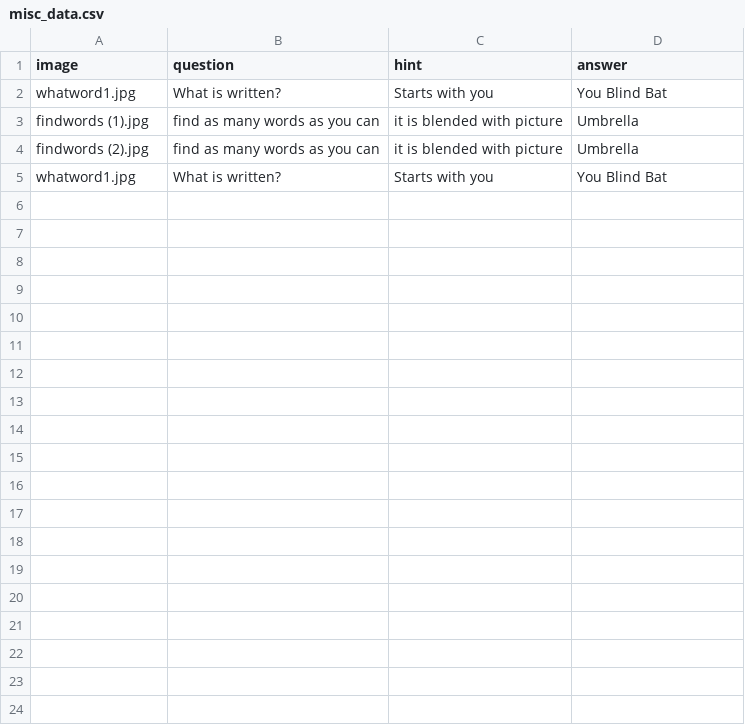
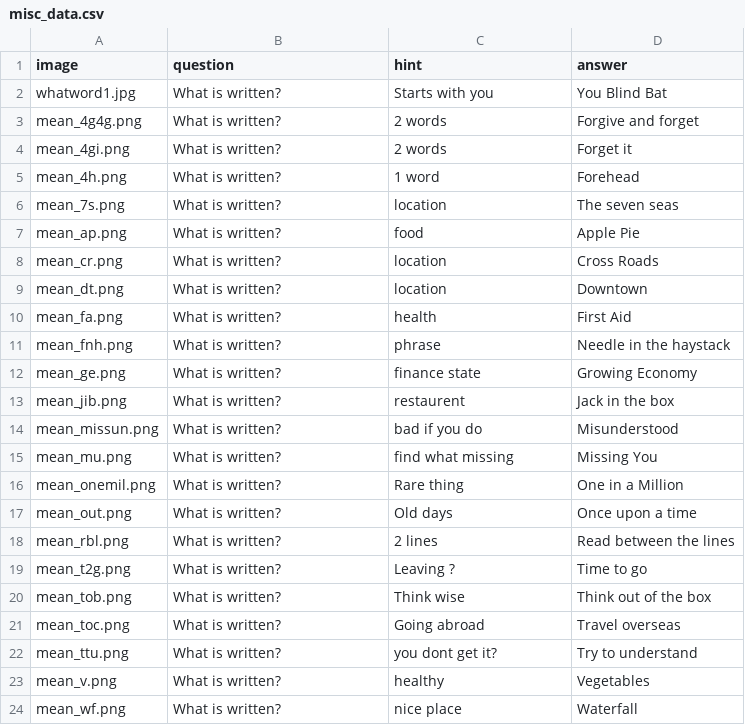
Before and after one commit to atikeee/AllGames, a CSV file: buzzer_app/misc_data.csv, drawn as a sheet.

Commit message:
misc

```diff
--- a/buzzer_app/misc_data.csv
+++ b/buzzer_app/misc_data.csv
@@ -2,4 +2,23 @@ image,question,hint,answer
 whatword1.jpg,What is written?,Starts with you,You Blind Bat
-findwords (1).jpg,find as many words as you can,it is blended with picture,Umbrella
-findwords (2).jpg,find as many words as you can,it is blended with picture,Umbrella
-whatword1.jpg,What is written?,Starts with you,You Blind Bat
+mean_4g4g.png,What is written?,2 words, Forgive and forget
+mean_4gi.png,What is written?,2 words, Forget it
+mean_4h.png,What is written?,1 word, Forehead
+mean_7s.png,What is written?,location, The seven seas
+mean_ap.png,What is written?,food, Apple Pie
+mean_cr.png,What is written?,location,Cross Roads
+mean_dt.png,What is written?,location, Downtown
+mean_fa.png,What is written?,health, First Aid
+mean_fnh.png,What is written?,phrase, Needle in the haystack
+mean_ge.png,What is written?,finance state, Growing Economy
+mean_jib.png,What is written?, restaurent, Jack in the box
+mean_missun.png,What is written?,bad if you do, Misunderstood
+mean_mu.png,What is written?, find what missing, Missing You
+mean_onemil.png,What is written?,Rare thing, One in a Million
+mean_out.png,What is written?, Old days, Once upon a time
+mean_rbl.png,What is written?, 2 lines , Read between the lines
+mean_t2g.png,What is written?, Leaving ? , Time to go
+mean_tob.png,What is written?, Think wise, Think out of the box
+mean_toc.png,What is written?, Going abroad, Travel overseas
+mean_ttu.png,What is written?, you dont get it? , Try to understand
+mean_v.png,What is written?, healthy, Vegetables
+mean_wf.png,What is written?, nice place, Waterfall
```
Also changed, not shown: 26 other files.
